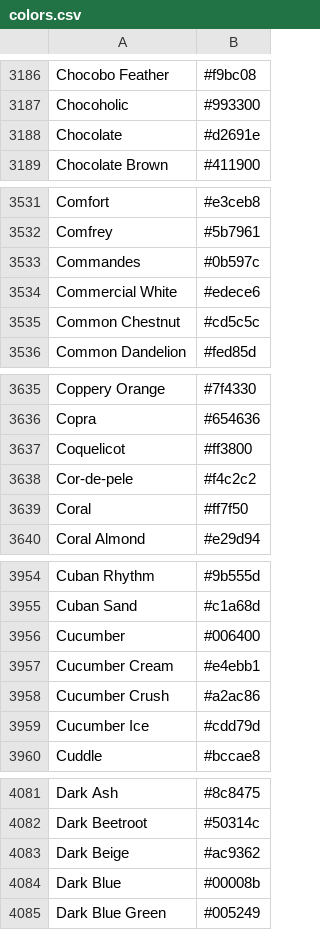
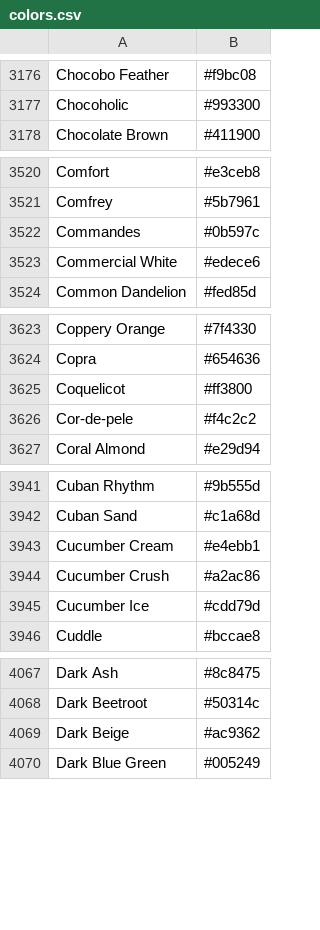
Before and after one commit to Waikato/moa, a CSV file: moa/src/main/resources/colors.csv, drawn as a sheet; only a part is shown, gaps mark what is left out; the diff covers the shown part only.

```diff
--- a/moa/src/main/resources/colors.csv
+++ b/moa/src/main/resources/colors.csv
@@ -3187,3 +3177,2 @@ Chocobo Feather,#f9bc08
 Chocoholic,#993300
-Chocolate,#d2691e
 Chocolate Brown,#411900
@@ -3534,3 +3523,2 @@ Commandes,#0b597c
 Commercial White,#edece6
-Common Chestnut,#cd5c5c
 Common Dandelion,#fed85d
@@ -3638,3 +3626,2 @@ Coquelicot,#ff3800
 Cor-de-pele,#f4c2c2
-Coral,#ff7f50
 Coral Almond,#e29d94
@@ -3955,3 +3942,2 @@ Cuban Rhythm,#9b555d
 Cuban Sand,#c1a68d
-Cucumber,#006400
 Cucumber Cream,#e4ebb1
@@ -4083,3 +4069,2 @@ Dark Beetroot,#50314c
 Dark Beige,#ac9362
-Dark Blue,#00008b
 Dark Blue Green,#005249
```
Also changed, not shown: 46 removed rows elsewhere in this file, 1 other file.
